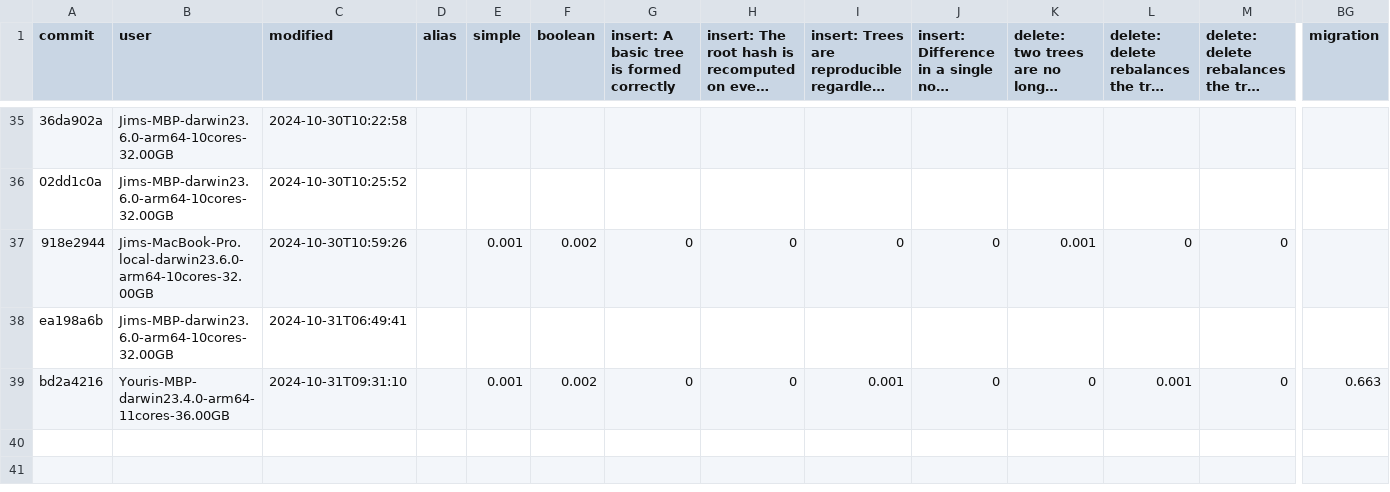
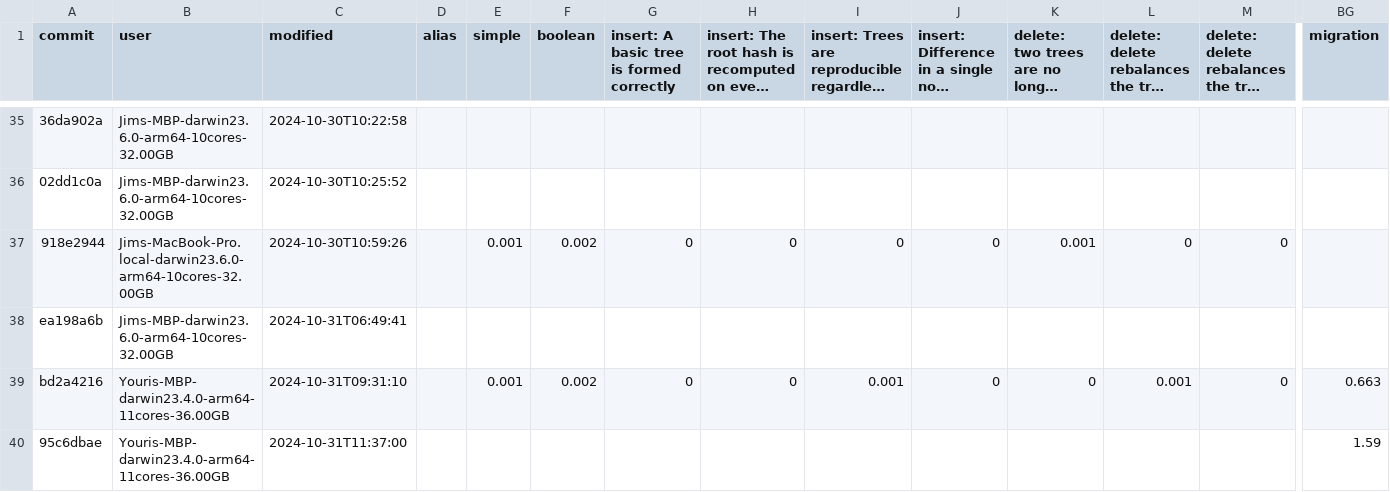
Before and after one commit to atelier-saulx/based, a CSV file: packages/db/test-results.csv, drawn as a sheet; only a part is shown, gaps mark what is left out; long unchanged cells end in …; rows hold the shown columns only; the diff names each change by its address in the sheet, - before the commit and + after, or states it on an @@ line.

```diff
--- a/packages/db/test-results.csv
+++ b/packages/db/test-results.csv
+row 40: 95c6dbae | Youris-MBP-darwin23.4.0-arm64-11cores-36.00GB | 2024-10-31T11:37:00 |  |  |  |  |  |  |  |  |  |  | 1.59
```
Also changed, not shown: 4 other files.
